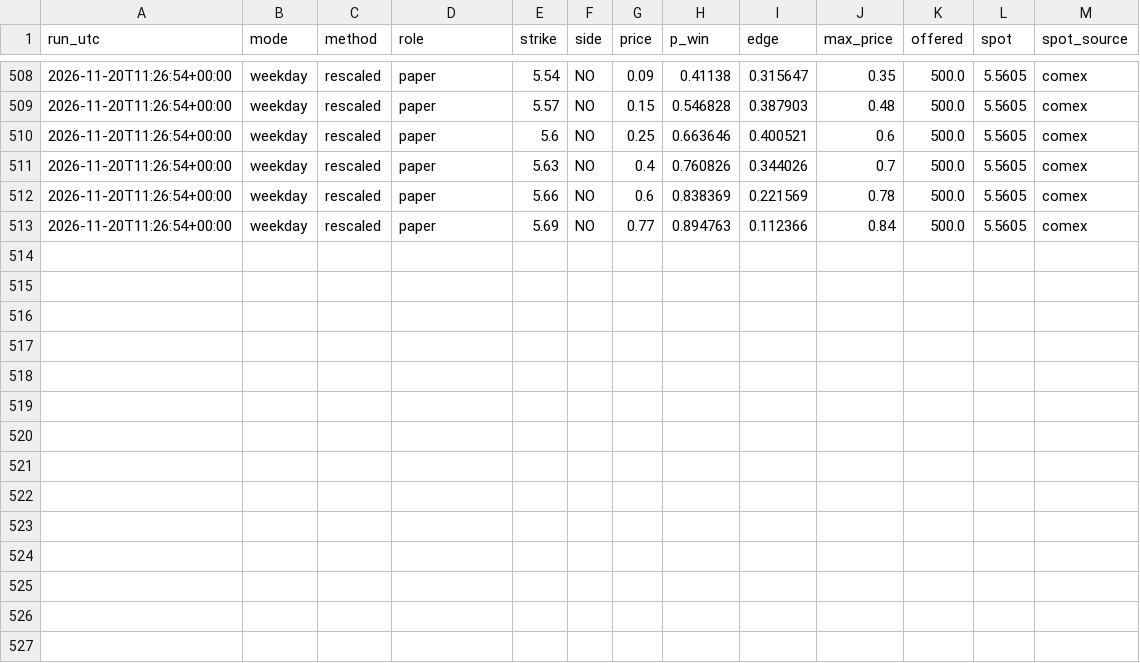
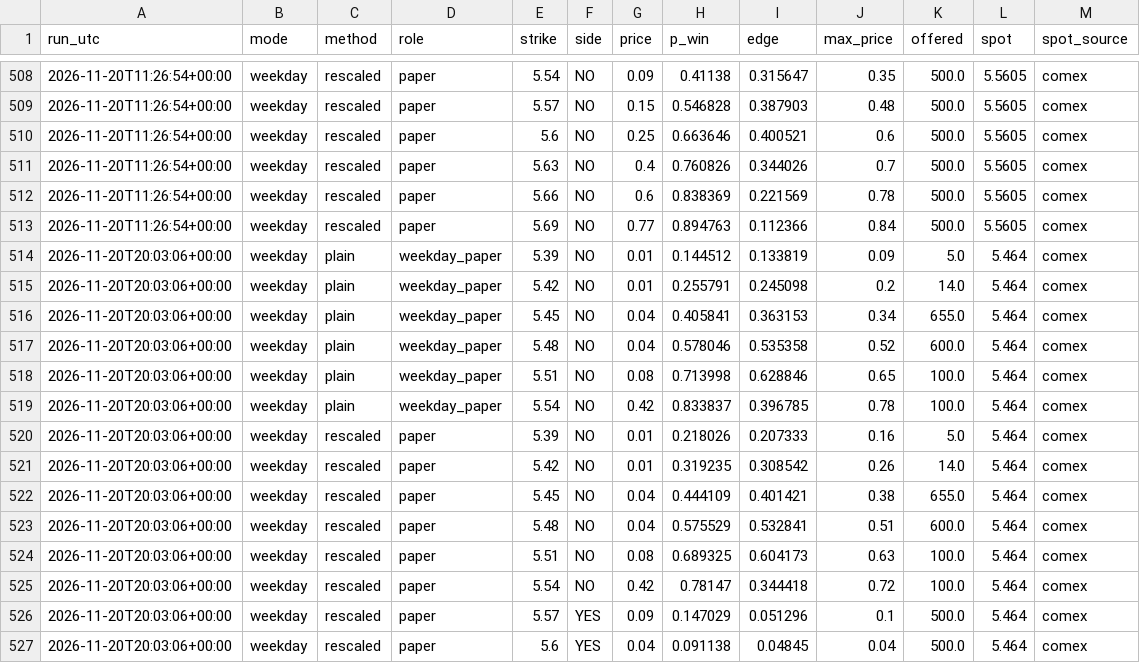
Before and after one commit to dusterjr/copper-scanner, a CSV file: data/log/KXCOPPERW-26NOV2017.csv, drawn as a sheet; only a part is shown, gaps mark what is left out; the diff names each change by its address in the sheet, - before the commit and + after, or states it on an @@ line.

```diff
--- a/data/log/KXCOPPERW-26NOV2017.csv
+++ b/data/log/KXCOPPERW-26NOV2017.csv
+row 514: 2026-11-20T20:03:06+00:00 | weekday | plain | weekday_paper | 5.39 | NO | 0.01 | 0.144512 | 0.133819 | 0.09 | 5.0 | 5.464 | comex
+row 515: 2026-11-20T20:03:06+00:00 | weekday | plain | weekday_paper | 5.42 | NO | 0.01 | 0.255791 | 0.245098 | 0.2 | 14.0 | 5.464 | comex
+row 516: 2026-11-20T20:03:06+00:00 | weekday | plain | weekday_paper | 5.45 | NO | 0.04 | 0.405841 | 0.363153 | 0.34 | 655.0 | 5.464 | comex
+row 517: 2026-11-20T20:03:06+00:00 | weekday | plain | weekday_paper | 5.48 | NO | 0.04 | 0.578046 | 0.535358 | 0.52 | 600.0 | 5.464 | comex
+row 518: 2026-11-20T20:03:06+00:00 | weekday | plain | weekday_paper | 5.51 | NO | 0.08 | 0.713998 | 0.628846 | 0.65 | 100.0 | 5.464 | comex
+row 519: 2026-11-20T20:03:06+00:00 | weekday | plain | weekday_paper | 5.54 | NO | 0.42 | 0.833837 | 0.396785 | 0.78 | 100.0 | 5.464 | comex
+row 520: 2026-11-20T20:03:06+00:00 | weekday | rescaled | paper | 5.39 | NO | 0.01 | 0.218026 | 0.207333 | 0.16 | 5.0 | 5.464 | comex
+row 521: 2026-11-20T20:03:06+00:00 | weekday | rescaled | paper | 5.42 | NO | 0.01 | 0.319235 | 0.308542 | 0.26 | 14.0 | 5.464 | comex
+row 522: 2026-11-20T20:03:06+00:00 | weekday | rescaled | paper | 5.45 | NO | 0.04 | 0.444109 | 0.401421 | 0.38 | 655.0 | 5.464 | comex
+row 523: 2026-11-20T20:03:06+00:00 | weekday | rescaled | paper | 5.48 | NO | 0.04 | 0.575529 | 0.532841 | 0.51 | 600.0 | 5.464 | comex
+row 524: 2026-11-20T20:03:06+00:00 | weekday | rescaled | paper | 5.51 | NO | 0.08 | 0.689325 | 0.604173 | 0.63 | 100.0 | 5.464 | comex
+row 525: 2026-11-20T20:03:06+00:00 | weekday | rescaled | paper | 5.54 | NO | 0.42 | 0.78147 | 0.344418 | 0.72 | 100.0 | 5.464 | comex
+row 526: 2026-11-20T20:03:06+00:00 | weekday | rescaled | paper | 5.57 | YES | 0.09 | 0.147029 | 0.051296 | 0.1 | 500.0 | 5.464 | comex
+row 527: 2026-11-20T20:03:06+00:00 | weekday | rescaled | paper | 5.6 | YES | 0.04 | 0.091138 | 0.04845 | 0.04 | 500.0 | 5.464 | comex
```
Also changed, not shown: data/log/runs.csv, 2 other files.
